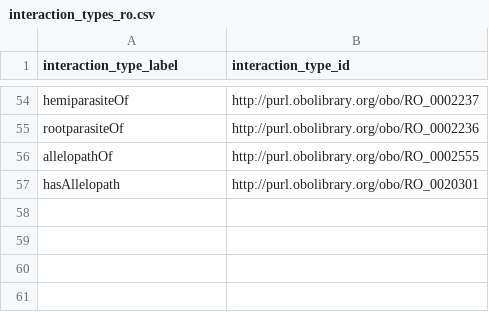
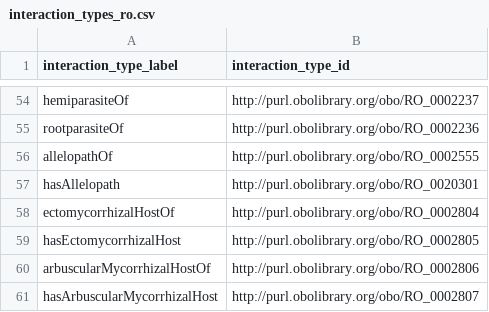
Before and after one commit to globalbioticinteractions/globalbioticinteractions, a CSV file: eol-globi-lib/src/main/resources/org/globalbioticinteractions/interaction_types_ro.csv, drawn as a sheet; only a part is shown, gaps mark what is left out.

Commit message:
update query tests after introducing arbuscular mycorrhizal / ectomycorrhizal host relation

```diff
--- a/eol-globi-lib/src/main/resources/org/globalbioticinteractions/interaction_types_ro.csv
+++ b/eol-globi-lib/src/main/resources/org/globalbioticinteractions/interaction_types_ro.csv
@@ -57 +57,5 @@ allelopathOf,http://purl.obolibrary.org/obo/RO_0002555
 hasAllelopath,http://purl.obolibrary.org/obo/RO_0020301
+ectomycorrhizalHostOf,http://purl.obolibrary.org/obo/RO_0002804
+hasEctomycorrhizalHost,http://purl.obolibrary.org/obo/RO_0002805
+arbuscularMycorrhizalHostOf,http://purl.obolibrary.org/obo/RO_0002806
+hasArbuscularMycorrhizalHost,http://purl.obolibrary.org/obo/RO_0002807
```
Also changed, not shown: 1 other file.
